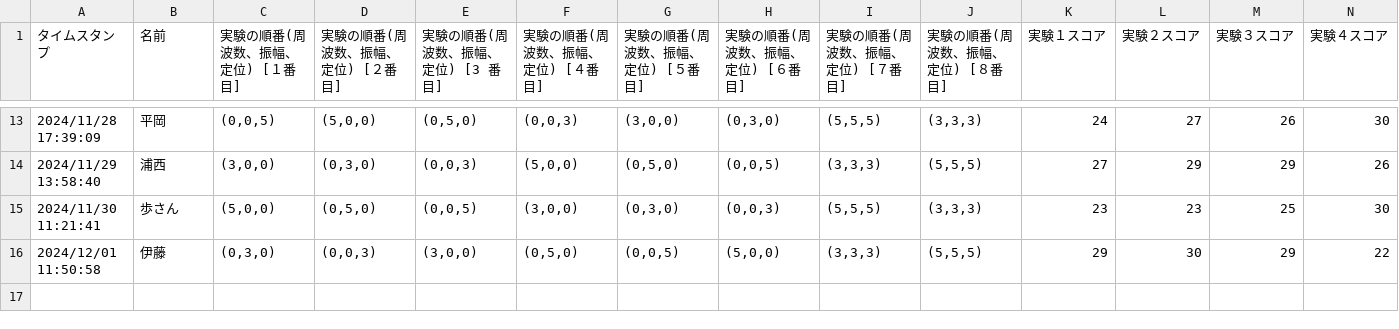
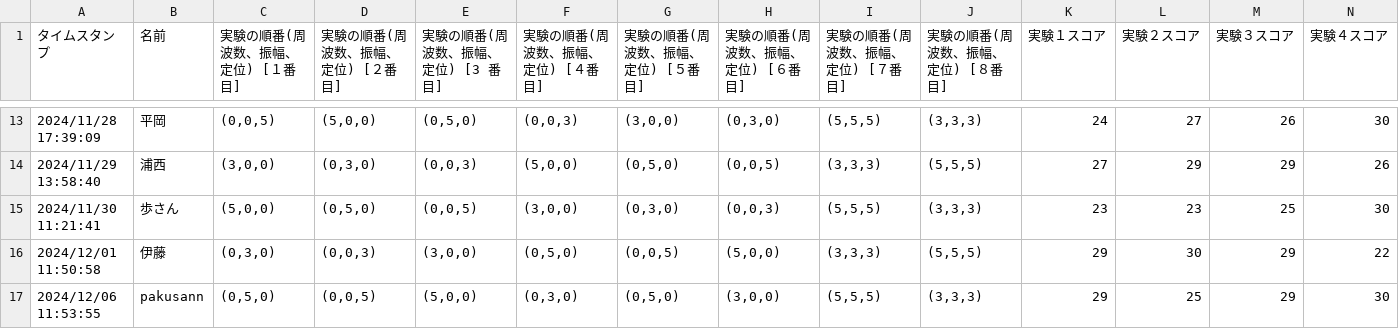
Before and after one commit to takaharayota531/poster-exp-analysis, a CSV file: 本予備実験2/実験２：聞き分けの限界（回答） - フォームの回答 1 (3).csv (was 本予備実験2/実験２：聞き分けの限界（回答） - フォームの回答 1 (2).csv), drawn as a sheet; only a part is shown, gaps mark what is left out; rows hold the shown columns only; the diff names each change by its address in the sheet, - before the commit and + after, or states it on an @@ line.

```diff
--- a/本予備実験2/実験２：聞き分けの限界（回答） - フォームの回答 1 (2).csv
+++ b/本予備実験2/実験２：聞き分けの限界（回答） - フォームの回答 1 (3).csv
+row 17: 2024/12/06 11:53:55 | pakusann | (0,5,0) | (0,0,5) | (5,0,0) | (0,3,0) | (0,5,0) | (3,0,0) | (5,5,5) | (3,3,3) | 29 | 25 | 29 | 30
```
Also changed, not shown: 5 other files.
